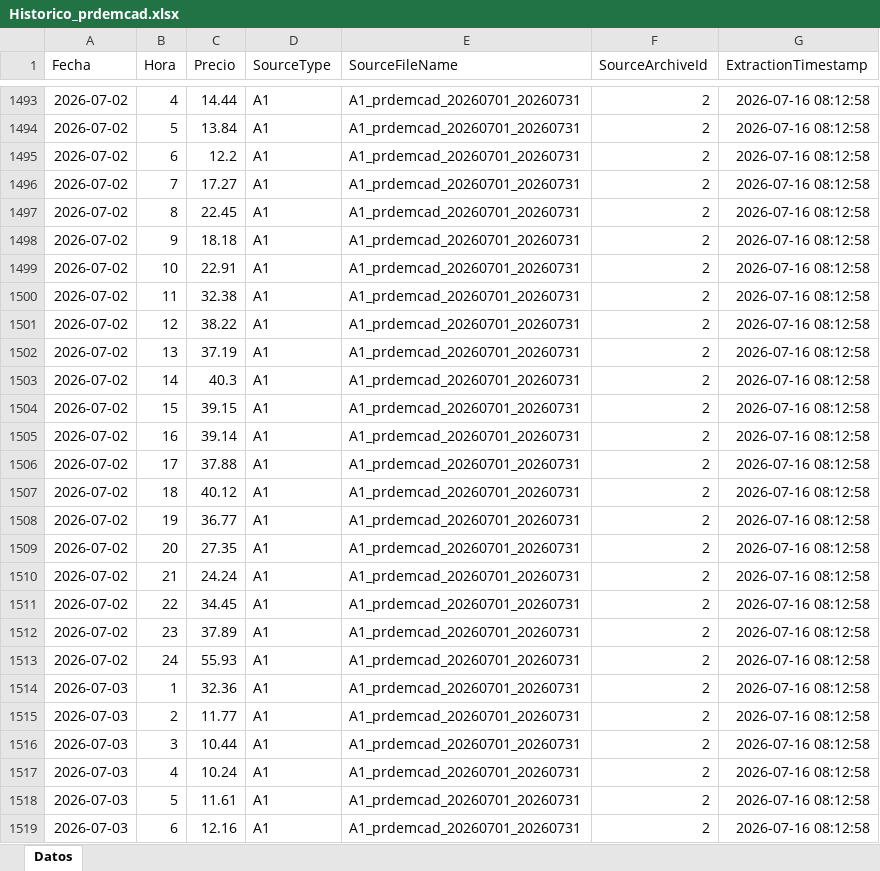
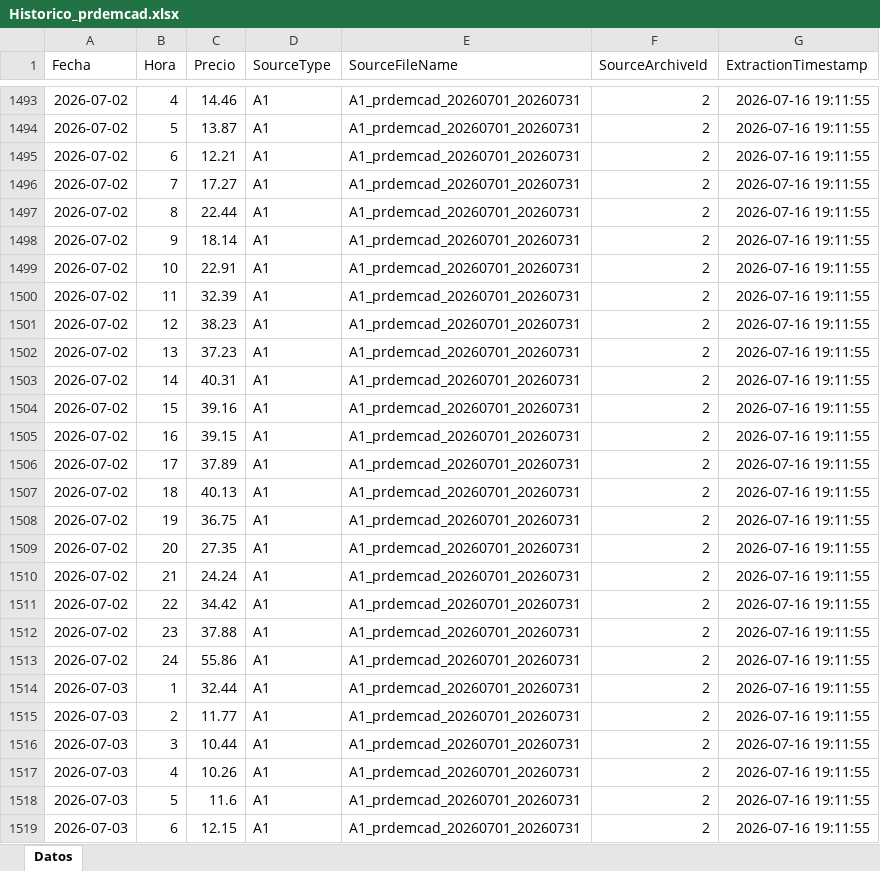
Before and after one commit to javiglejun/esios-prdemcad-histor, an Excel workbook: Historico_prdemcad.xlsx, sheet Datos, drawn as a sheet; only a part is shown, gaps mark what is left out; values as stored, in another font and other column widths than the file's, no borders; the diff covers the shown part only; the diff names each change by its address in the sheet, - before the commit and + after, or states it on an @@ line.

```diff
--- a/Historico_prdemcad.xlsx (sheet Datos)
+++ b/Historico_prdemcad.xlsx (sheet Datos)
-C1493 (Precio): 14.44
+C1493 (Precio): 14.46
-G1493:G1519 (ExtractionTimestamp): 2026-07-16 08:12:58
+G1493:G1519 (ExtractionTimestamp): 2026-07-16 19:11:55
-C1494 (Precio): 13.84
+C1494 (Precio): 13.87
-C1495 (Precio): 12.2
+C1495 (Precio): 12.21
-C1497 (Precio): 22.45
+C1497 (Precio): 22.44
-C1498 (Precio): 18.18
+C1498 (Precio): 18.14
-C1500 (Precio): 32.38
+C1500 (Precio): 32.39
-C1501 (Precio): 38.22
+C1501 (Precio): 38.23
-C1502 (Precio): 37.19
+C1502 (Precio): 37.23
-C1503 (Precio): 40.3
+C1503 (Precio): 40.31
-C1504 (Precio): 39.15
+C1504 (Precio): 39.16
-C1505 (Precio): 39.14
+C1505 (Precio): 39.15
-C1506 (Precio): 37.88
+C1506 (Precio): 37.89
-C1507 (Precio): 40.12
+C1507 (Precio): 40.13
-C1508 (Precio): 36.77
+C1508 (Precio): 36.75
-C1511 (Precio): 34.45
+C1511 (Precio): 34.42
-C1512 (Precio): 37.89
+C1512 (Precio): 37.88
-C1513 (Precio): 55.93
+C1513 (Precio): 55.86
-C1514 (Precio): 32.36
+C1514 (Precio): 32.44
-C1517 (Precio): 10.24
+C1517 (Precio): 10.26
-C1518 (Precio): 11.61
+C1518 (Precio): 11.6
-C1519 (Precio): 12.16
+C1519 (Precio): 12.15
```
Also changed, not shown: 547 edited cells elsewhere in this sheet, 1 other file.
